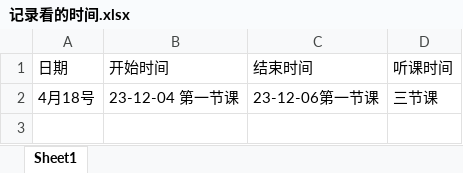
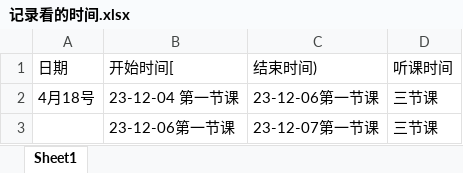
Before and after one commit to kismetfor/JavaSE_mac, an Excel workbook: 5 JavaEE/记录看的时间.xlsx, sheet Sheet1, drawn as a sheet; values as stored, in another font and other column widths than the file's, no borders; the diff names each change by its address in the sheet, - before the commit and + after, or states it on an @@ line.

```diff
--- a/5 JavaEE/记录看的时间.xlsx (sheet Sheet1)
+++ b/5 JavaEE/记录看的时间.xlsx (sheet Sheet1)
-B1: 开始时间
+B1: 开始时间[
-C1: 结束时间
+C1: 结束时间)
+row 3:  | 23-12-06第一节课 | 23-12-07第一节课 | 三节课
```
Also changed, not shown: 4 other files.
